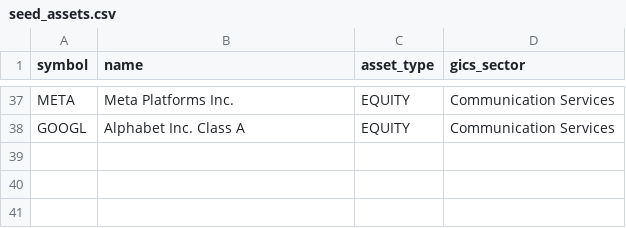
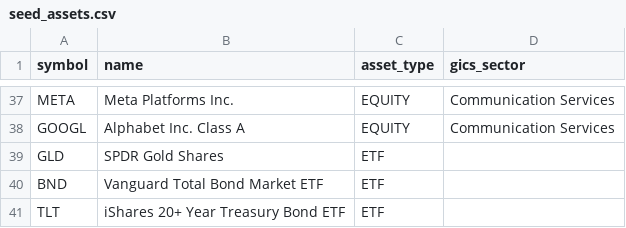
Before and after one commit to Fabianocolombini/Financial_Advisor, a CSV file: analytics/qi/data/seed_assets.csv, drawn as a sheet; only a part is shown, gaps mark what is left out.

```diff
--- a/analytics/qi/data/seed_assets.csv
+++ b/analytics/qi/data/seed_assets.csv
@@ -38 +38,4 @@ META,Meta Platforms Inc.,EQUITY,Communication Services
 GOOGL,Alphabet Inc. Class A,EQUITY,Communication Services
+GLD,SPDR Gold Shares,ETF,
+BND,Vanguard Total Bond Market ETF,ETF,
+TLT,iShares 20+ Year Treasury Bond ETF,ETF,
```
Also changed, not shown: 17 other files.
